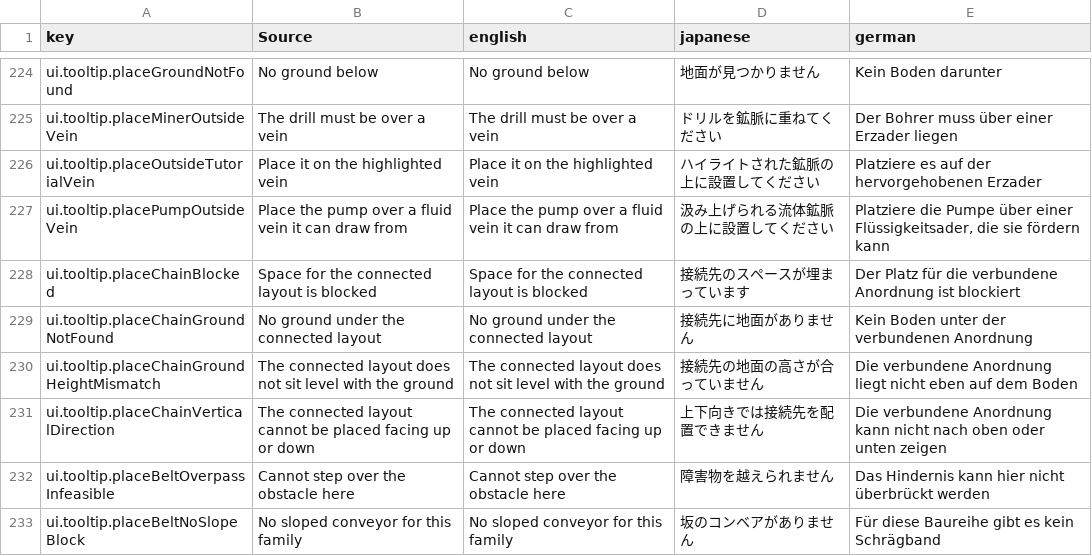
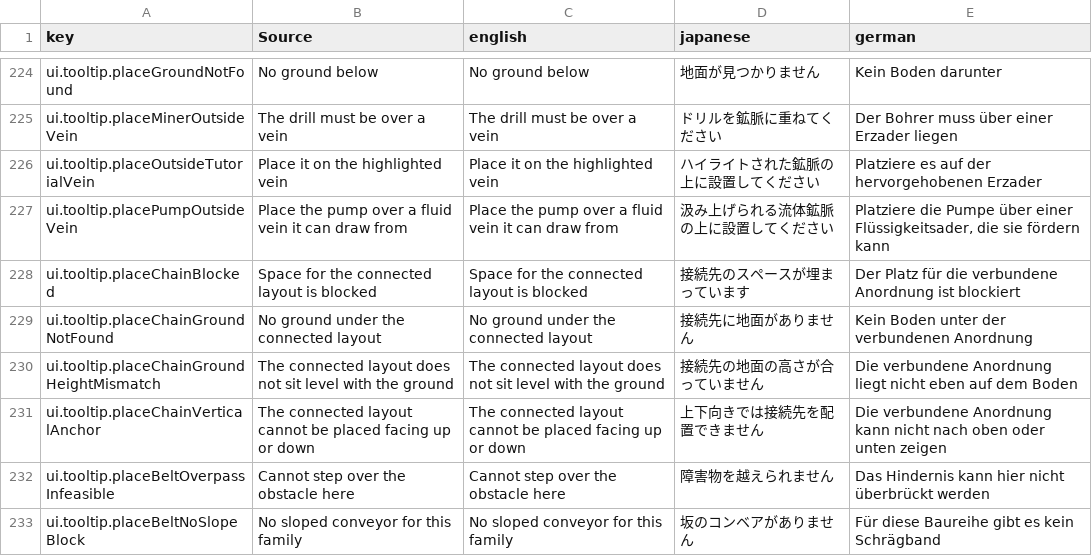
Before and after one commit to moorestech/moorestech, a CSV file: Localization/localization.csv, drawn as a sheet; only a part is shown, gaps mark what is left out.

```diff
--- a/Localization/localization.csv
+++ b/Localization/localization.csv
@@ -230,3 +230,3 @@ ui.tooltip.placeChainGroundNotFound,No ground under the connected layout,No grou
 ui.tooltip.placeChainGroundHeightMismatch,The connected layout does not sit level with the ground,The connected layout does not sit level with the ground,接続先の地面の高さが合っていません,Die verbundene Anordnung liegt nicht eben auf dem Boden
-ui.tooltip.placeChainVerticalDirection,The connected layout cannot be placed facing up or down,The connected layout cannot be placed facing up or down,上下向きでは接続先を配置できません,Die verbundene Anordnung kann nicht nach oben oder unten zeigen
+ui.tooltip.placeChainVerticalAnchor,The connected layout cannot be placed facing up or down,The connected layout cannot be placed facing up or down,上下向きでは接続先を配置できません,Die verbundene Anordnung kann nicht nach oben oder unten zeigen
 ui.tooltip.placeBeltOverpassInfeasible,Cannot step over the obstacle here,Cannot step over the obstacle here,障害物を越えられません,Das Hindernis kann hier nicht überbrückt werden
```
Also changed, not shown: 20 other files.
